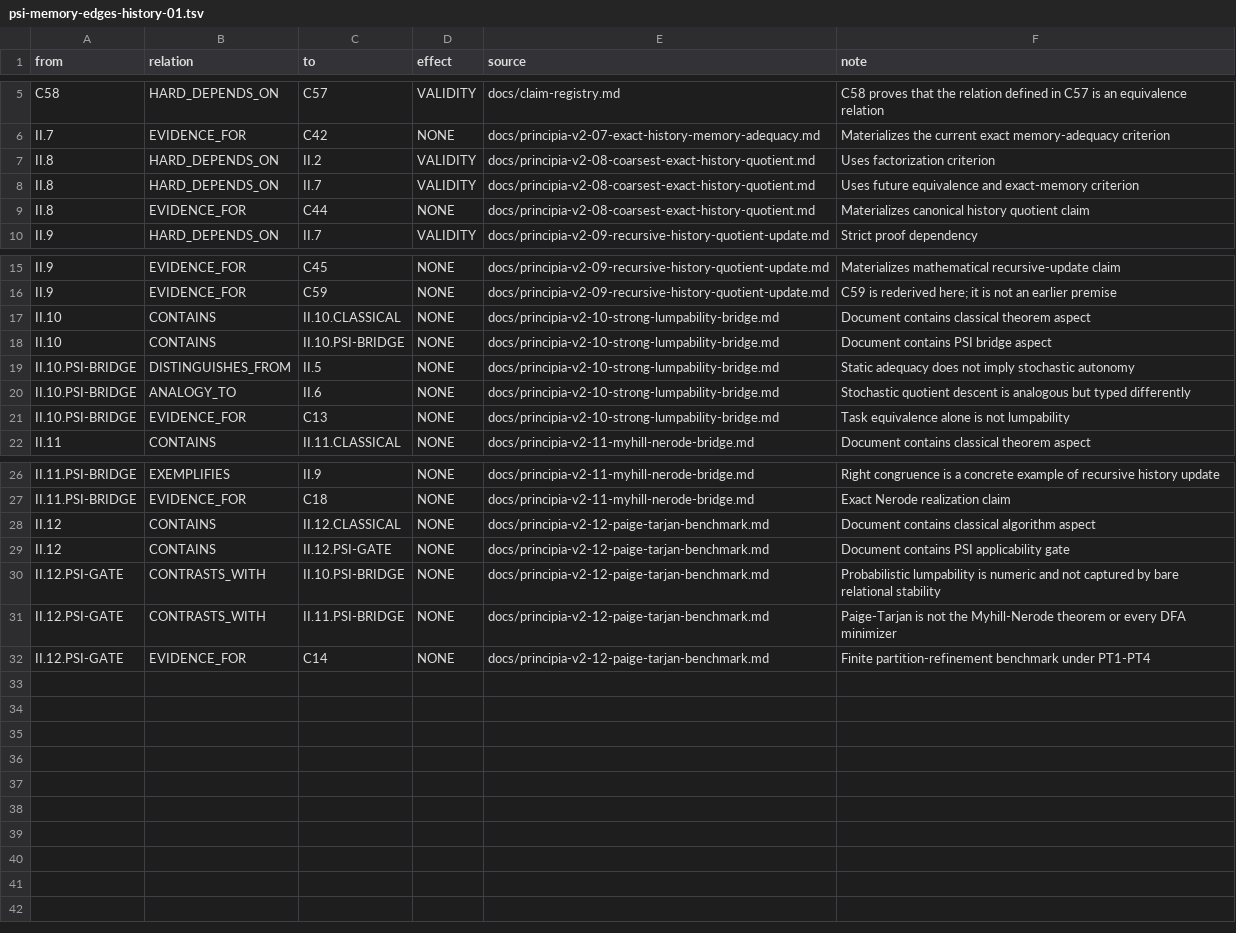
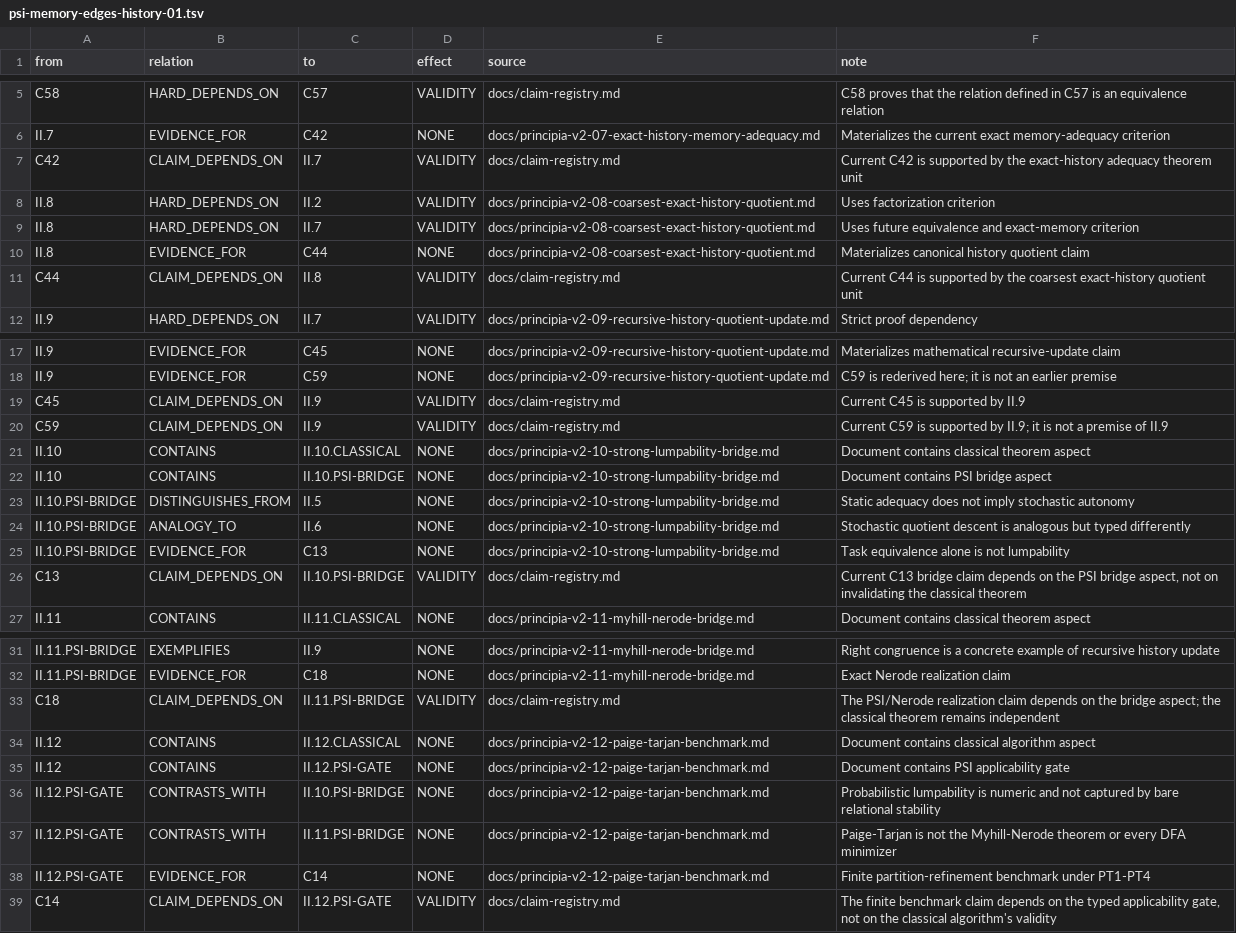
Before and after one commit to smoczynski-b/PSI, a TSV file: docs/memory/psi-memory-edges-history-01.tsv, drawn as a sheet; only a part is shown, gaps mark what is left out; the diff names each change by its address in the sheet, - before the commit and + after, or states it on an @@ line.

Commit message:
Bind history claims to their supporting units

```diff
--- a/docs/memory/psi-memory-edges-history-01.tsv
+++ b/docs/memory/psi-memory-edges-history-01.tsv
+row 7: C42 | CLAIM_DEPENDS_ON | II.7 | VALIDITY | docs/claim-registry.md | Current C42 is supported by the exact-history adequacy theorem unit
+row 11: C44 | CLAIM_DEPENDS_ON | II.8 | VALIDITY | docs/claim-registry.md | Current C44 is supported by the coarsest exact-history quotient unit
+row 19: C45 | CLAIM_DEPENDS_ON | II.9 | VALIDITY | docs/claim-registry.md | Current C45 is supported by II.9
+row 20: C59 | CLAIM_DEPENDS_ON | II.9 | VALIDITY | docs/claim-registry.md | Current C59 is supported by II.9; it is not a premise of II.9
+row 26: C13 | CLAIM_DEPENDS_ON | II.10.PSI-BRIDGE | VALIDITY | docs/claim-registry.md | Current C13 bridge claim depends on the PSI bridge aspect, not on invalidating the classical theorem
+row 33: C18 | CLAIM_DEPENDS_ON | II.11.PSI-BRIDGE | VALIDITY | docs/claim-registry.md | The PSI/Nerode realization claim depends on the bridge aspect; the classical theorem remains independent
+row 39: C14 | CLAIM_DEPENDS_ON | II.12.PSI-GATE | VALIDITY | docs/claim-registry.md | The finite benchmark claim depends on the typed applicability gate, not on the classical algorithm's validity
```
